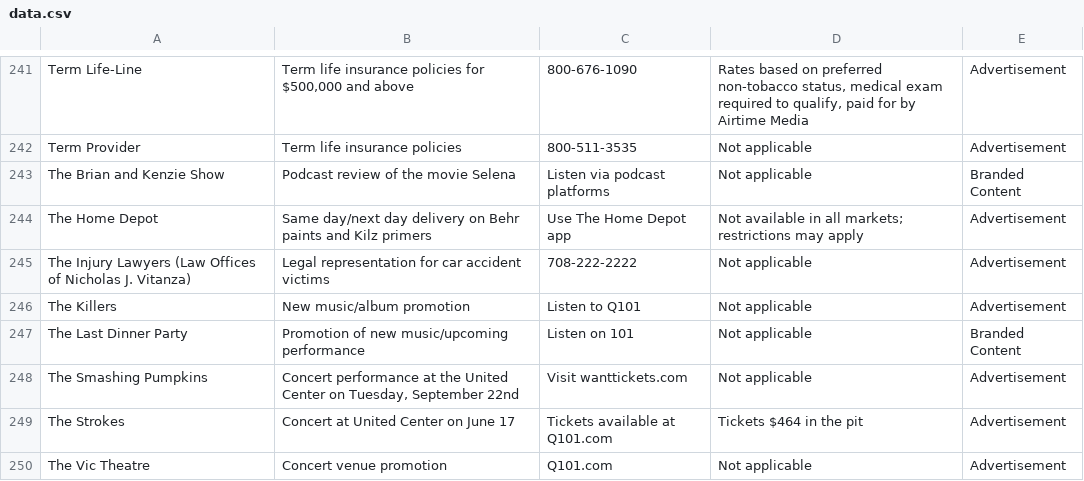
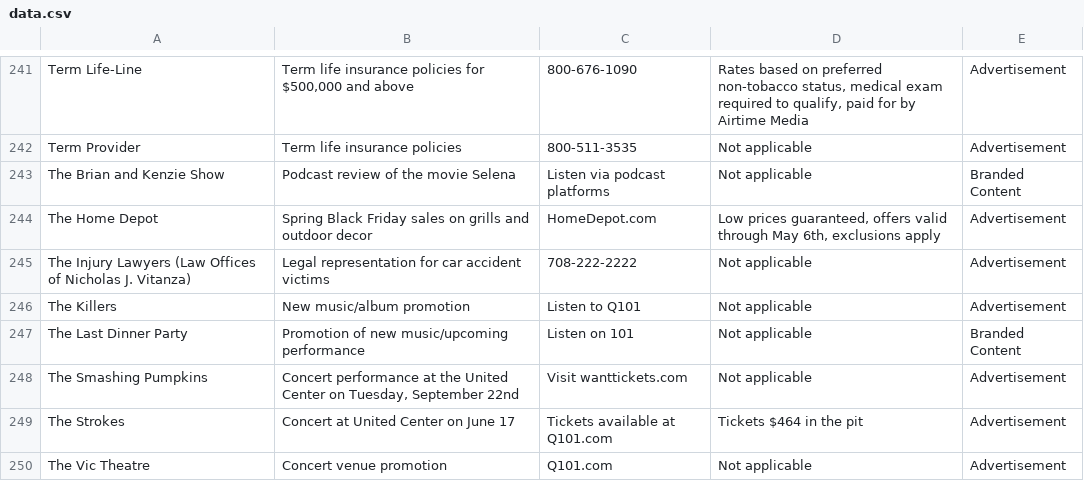
Before and after one commit to MATR-Technologies/ReplayAdsViewer, a CSV file: data.csv, drawn as a sheet; only a part is shown, gaps mark what is left out.

Commit message:
Auto-update CSV data

```diff
--- a/data.csv
+++ b/data.csv
@@ -243,3 +243,3 @@
 "The Brian and Kenzie Show","Podcast review of the movie Selena","Listen via podcast platforms","Not applicable","Branded Content"
-"The Home Depot","Same day/next day delivery on Behr paints and Kilz primers","Use The Home Depot app","Not available in all markets; restrictions may apply","Advertisement"
+"The Home Depot","Spring Black Friday sales on grills and outdoor decor","HomeDepot.com","Low prices guaranteed, offers valid through May 6th, exclusions apply","Advertisement"
 "The Injury Lawyers (Law Offices of Nicholas J. Vitanza)","Legal representation for car accident victims","708-222-2222","Not applicable","Advertisement"
```
